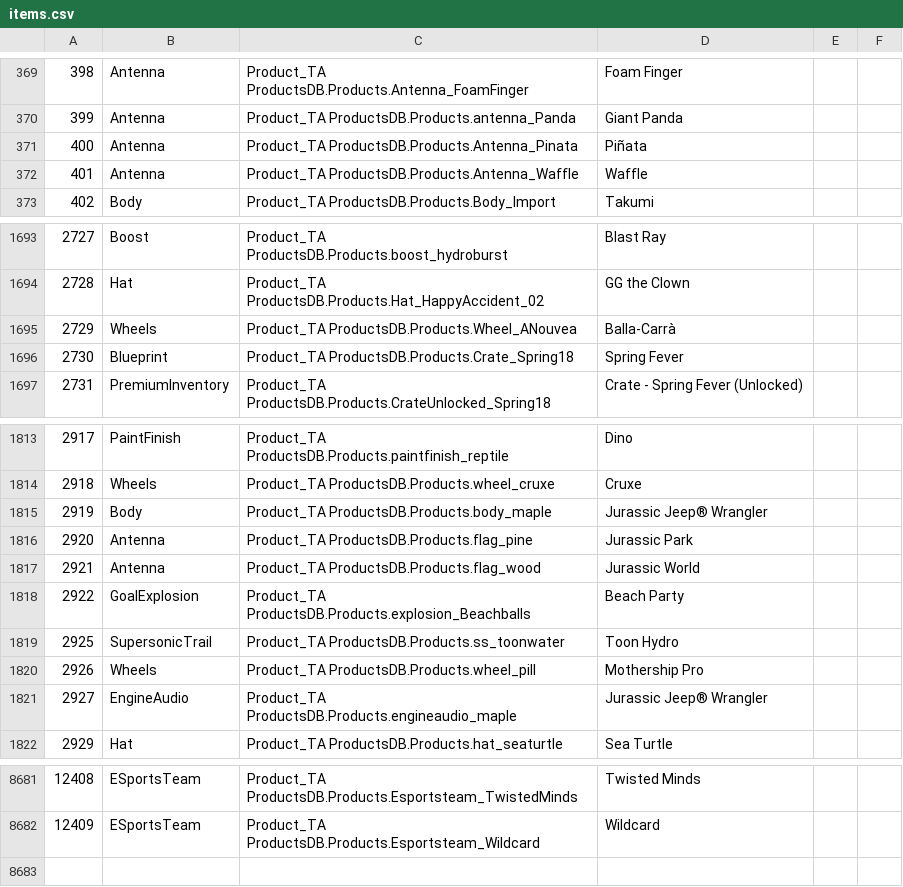
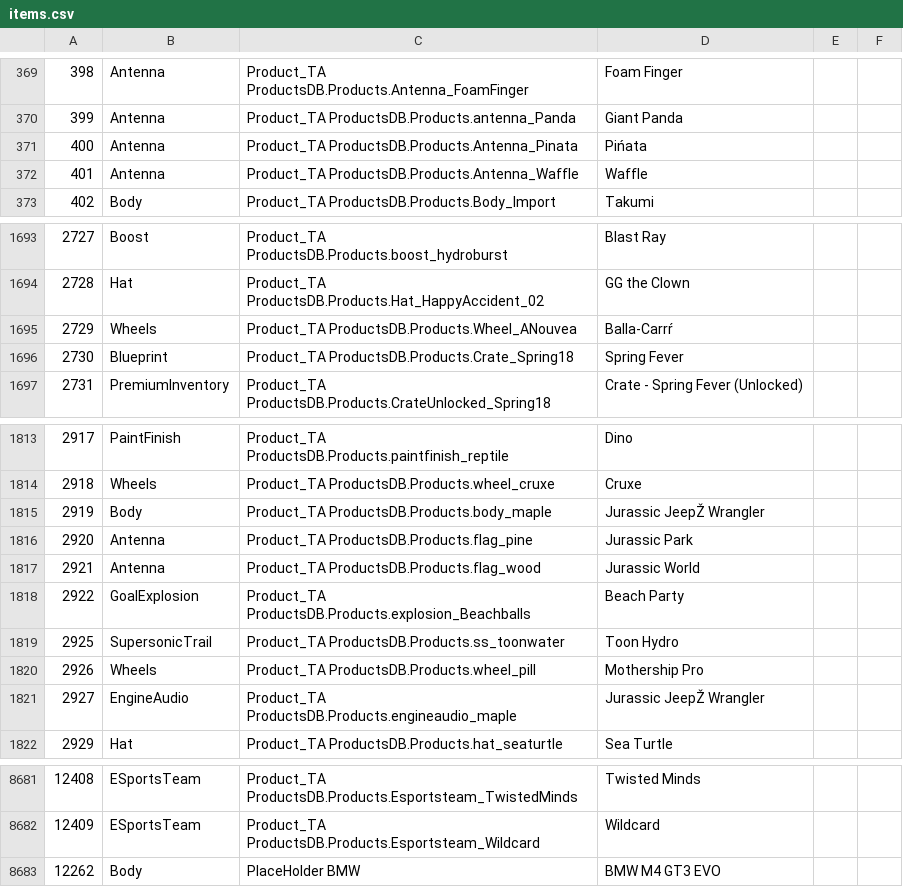
Before and after one commit to hindsighttt/rl-vamp, a CSV file: res/items.csv, drawn as a sheet; only a part is shown, gaps mark what is left out; the diff covers the shown part only; the diff names each change by its address in the sheet, - before the commit and + after, or states it on an @@ line.

Commit message:
added back bmw

```diff
--- a/res/items.csv
+++ b/res/items.csv
-D371: Piñata
+D371: Pińata
-D1695: Balla-Carrà
+D1695: Balla-Carrŕ
-D1815: Jurassic Jeep® Wrangler
+D1815: Jurassic JeepŽ Wrangler
-D1821: Jurassic Jeep® Wrangler
+D1821: Jurassic JeepŽ Wrangler
+row 8683: 12262 | Body | PlaceHolder BMW | BMW M4 GT3 EVO
```
Also changed, not shown: 11 edited cells elsewhere in this file.
